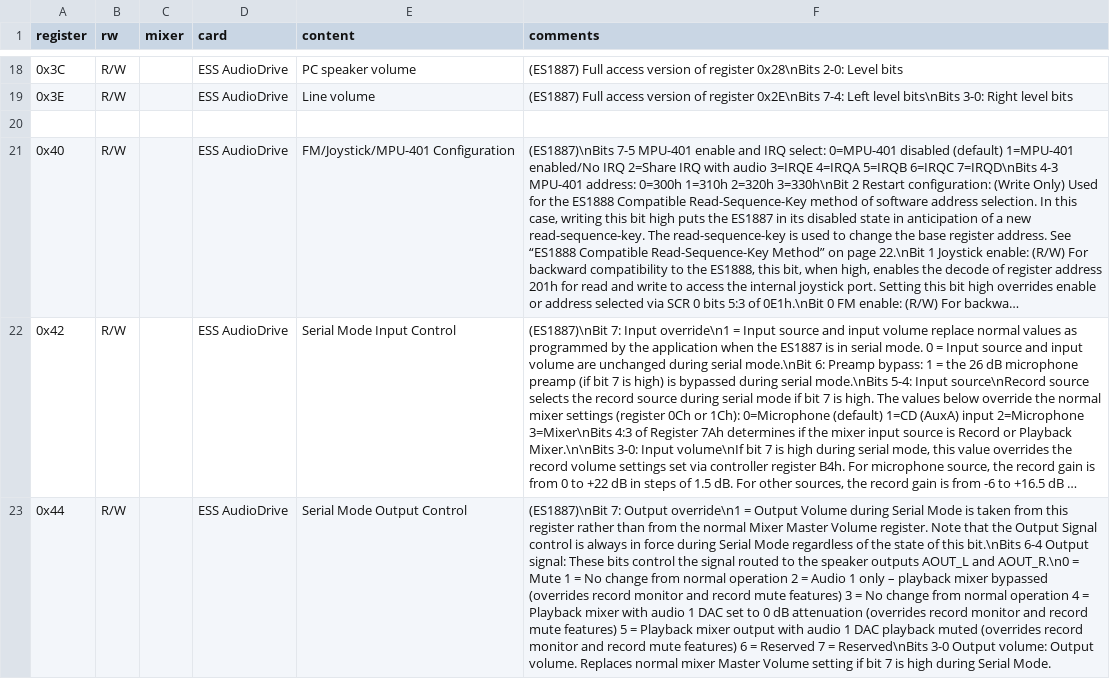
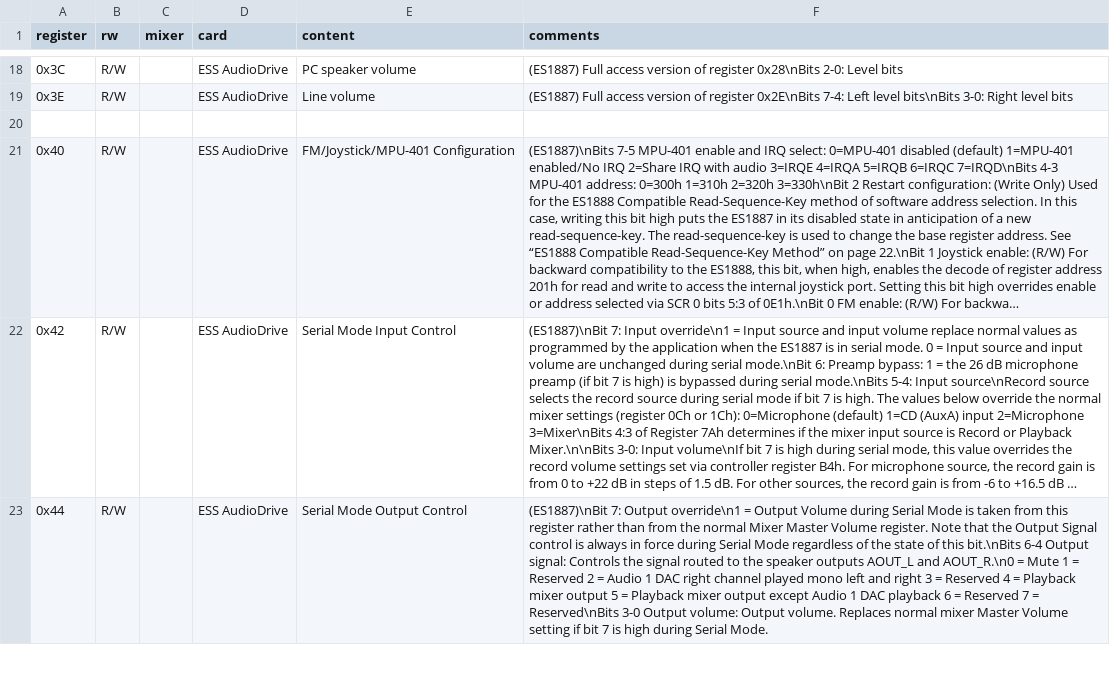
Before and after one commit to joncampbell123/a-pile-of-documentation, a CSV file: tables/sound/ibm/sound-blaster/sound-blaster-mixer-registers--hackipedia-org--hackipedia-org-sound-and-music-sound-blaster-ess-es1887.csv, drawn as a sheet; only a part is shown, gaps mark what is left out; long unchanged cells end in …; the diff covers the shown part only; the diff names each change by its address in the sheet, - before the commit and + after, or states it on an @@ line.

Commit message:
more

```diff
--- a/tables/sound/ibm/sound-blaster/sound-blaster-mixer-registers--hackipedia-org--hackipedia-org-sound-and-music-sound-blaster-ess-es1887.csv
+++ b/tables/sound/ibm/sound-blaster/sound-blaster-mixer-registers--hackipedia-org--hackipedia-org-sound-and-music-sound-blaster-ess-es1887.csv
-F23 (comments): …Output signal: These bits control the signal routed to the speaker outputs AOUT_L and AOUT_R.\n0 = Mute 1 = No change from normal operation 2 = Audio 1 only – playback mixer bypassed (overrides record monitor and record mute features) 3 = No change from normal operation 4 = Playback mixer with audio 1 DAC set to 0 dB attenuation (overrides record monitor and record mute features) 5 = Playback mixer output with audio 1 DAC playback muted (overrides record monitor and record mute features) 6 =…
+F23 (comments): …Output signal: Controls the signal routed to the speaker outputs AOUT_L and AOUT_R.\n0 = Mute 1 = Reserved 2 = Audio 1 DAC right channel played mono left and right 3 = Reserved 4 = Playback mixer output 5 = Playback mixer output except Audio 1 DAC playback 6 =…
```
Also changed, not shown: 1 edited cell elsewhere in this file.
